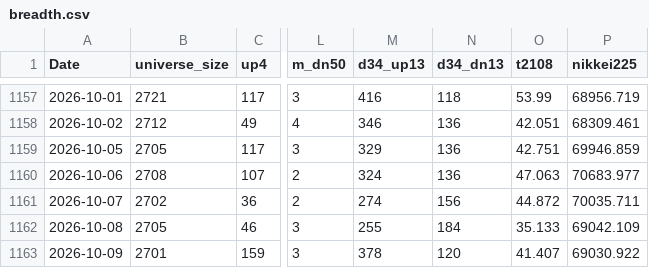
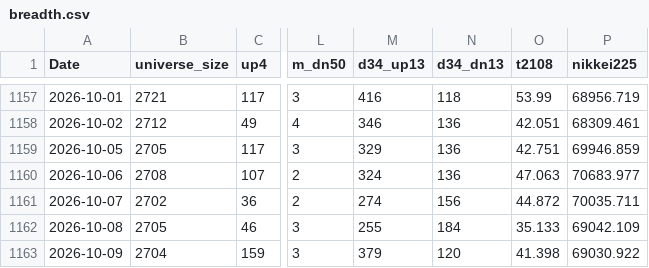
Before and after one commit to nick-l-wh/jp-breadth, a CSV file: data/breadth.csv, drawn as a sheet; only a part is shown, gaps mark what is left out; the diff names each change by its address in the sheet, - before the commit and + after, or states it on an @@ line.

```diff
--- a/data/breadth.csv
+++ b/data/breadth.csv
-B1163 (universe_size): 2701
+B1163 (universe_size): 2704
-M1163 (d34_up13): 378
+M1163 (d34_up13): 379
-O1163 (t2108): 41.407
+O1163 (t2108): 41.398
```
Also changed, not shown: data/highs.csv, data/highs_latest.csv.
